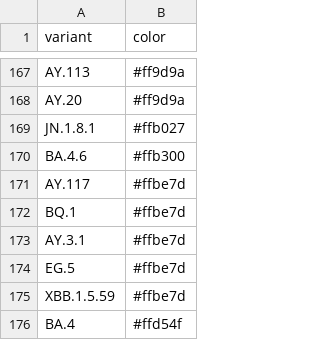
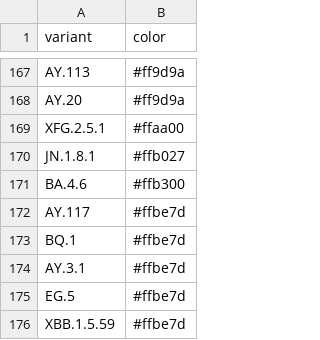
Before and after one commit to NW-PaGe/lineage-classification-cdc, a CSV file: pull_hexcodes/parsed_hexcodes.csv, drawn as a sheet; only a part is shown, gaps mark what is left out; the shorter side is filled out with more unchanged rows; the diff names each change by its address in the sheet, - before the commit and + after, or states it on an @@ line.

Commit message:
Commit from GitHub Actions (Run hexcode pull)

```diff
--- a/pull_hexcodes/parsed_hexcodes.csv
+++ b/pull_hexcodes/parsed_hexcodes.csv
+row 169: XFG.2.5.1 | #ffaa00
```
